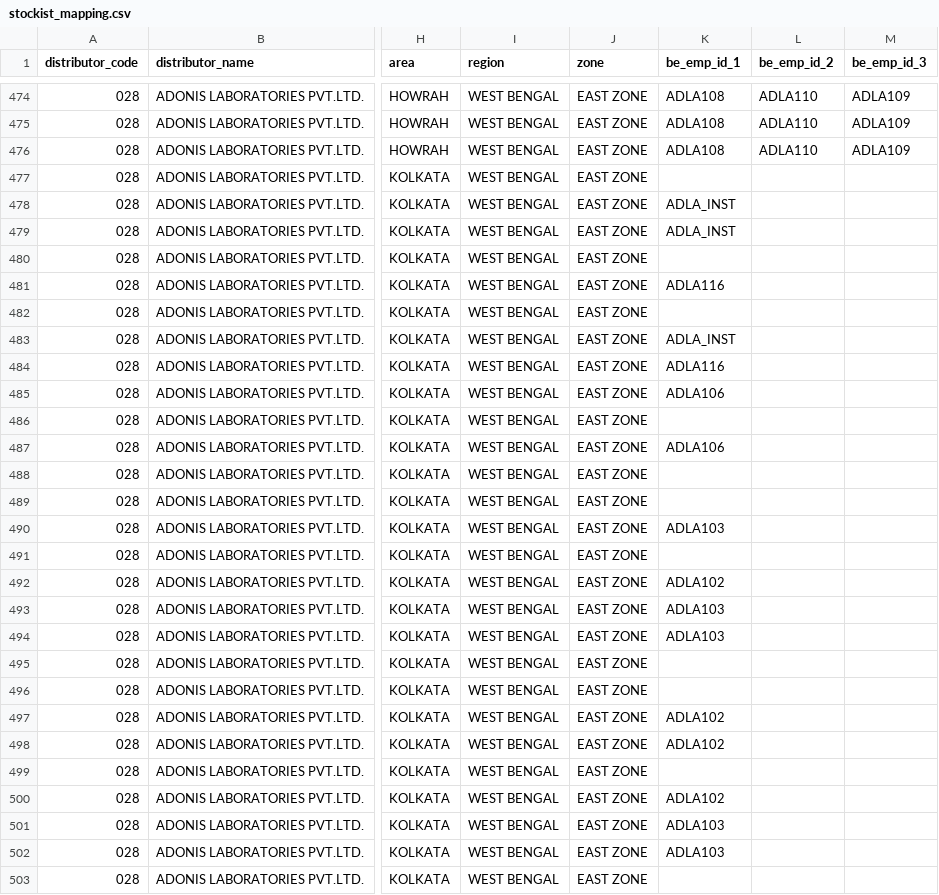
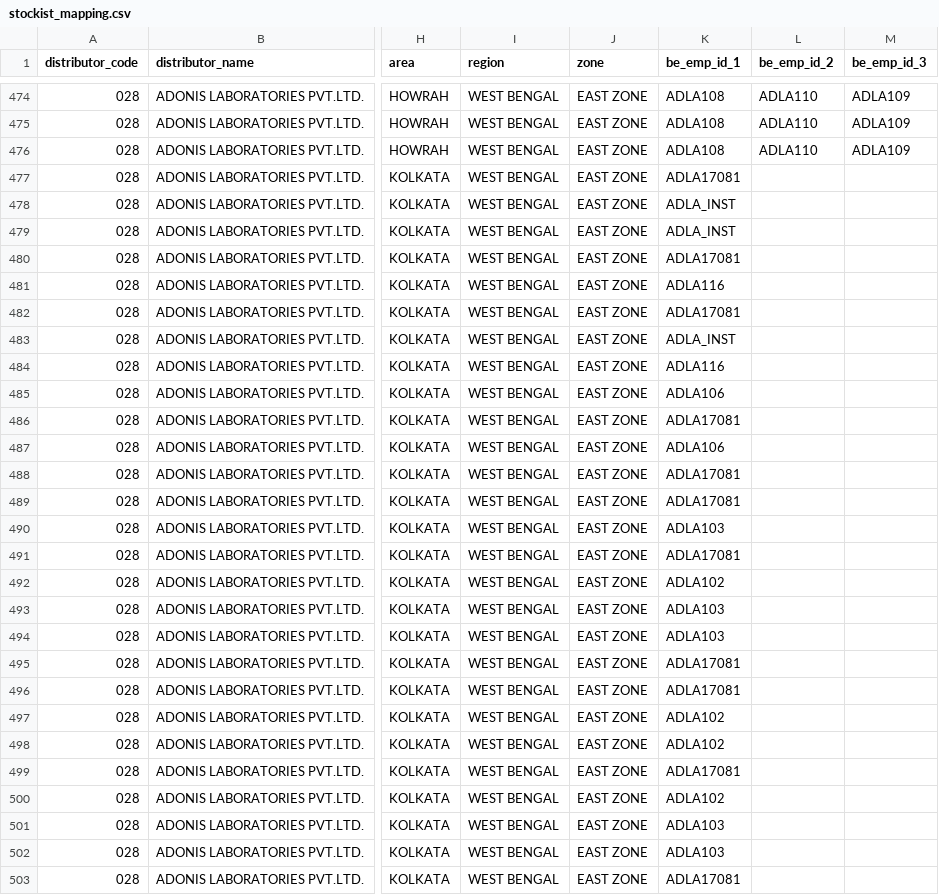
Before and after one commit to sarwatemilind-blip/Sales_Dashboard, a CSV file: stockist_mapping.csv, drawn as a sheet; only a part is shown, gaps mark what is left out; the diff covers the shown part only; the diff names each change by its address in the sheet, - before the commit and + after, or states it on an @@ line.

Commit message:
Update employee mapping and replacements across CSVs

```diff
--- a/stockist_mapping.csv
+++ b/stockist_mapping.csv
-K477 (be_emp_id_1): (empty)
+K477 (be_emp_id_1): ADLA17081
-K480 (be_emp_id_1): (empty)
+K480 (be_emp_id_1): ADLA17081
-K482 (be_emp_id_1): (empty)
+K482 (be_emp_id_1): ADLA17081
-K486 (be_emp_id_1): (empty)
+K486 (be_emp_id_1): ADLA17081
-K488:K489 (be_emp_id_1): (empty)
+K488:K489 (be_emp_id_1): ADLA17081
-K491 (be_emp_id_1): (empty)
+K491 (be_emp_id_1): ADLA17081
-K495:K496 (be_emp_id_1): (empty)
+K495:K496 (be_emp_id_1): ADLA17081
-K499 (be_emp_id_1): (empty)
+K499 (be_emp_id_1): ADLA17081
-K503 (be_emp_id_1): (empty)
+K503 (be_emp_id_1): ADLA17081
```
Also changed, not shown: 8 edited cells elsewhere in this file, 1 other file.
